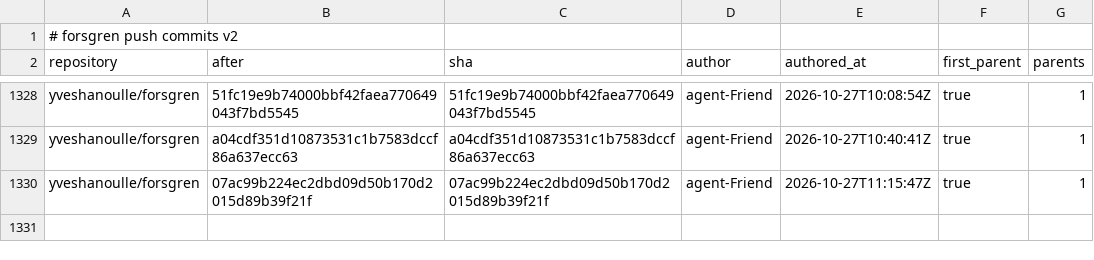
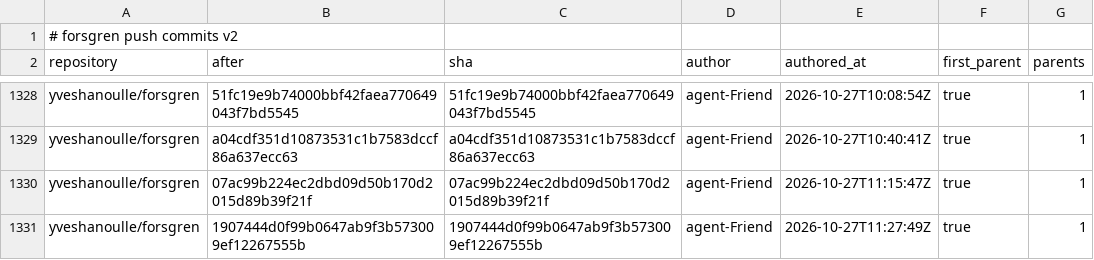
Before and after one commit to yveshanoulle/forsgren-metrics, a CSV file: data/push_commits.csv, drawn as a sheet; only a part is shown, gaps mark what is left out; the diff names each change by its address in the sheet, - before the commit and + after, or states it on an @@ line.

```diff
--- a/data/push_commits.csv
+++ b/data/push_commits.csv
+row 1331: yveshanoulle/forsgren | 1907444d0f99b0647ab9f3b573009ef12267555b | 1907444d0f99b0647ab9f3b573009ef12267555b | agent-Friend | 2026-10-27T11:27:49Z | true | 1
```
Also changed, not shown: data/issue_bugs.csv, data/issues.csv, 5 other files.
